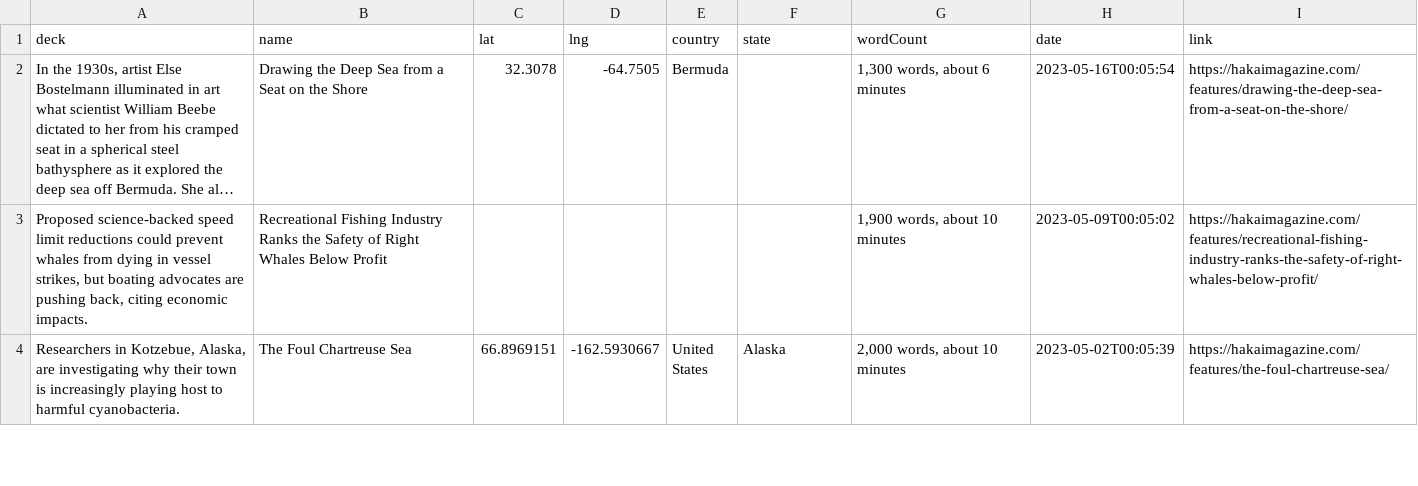
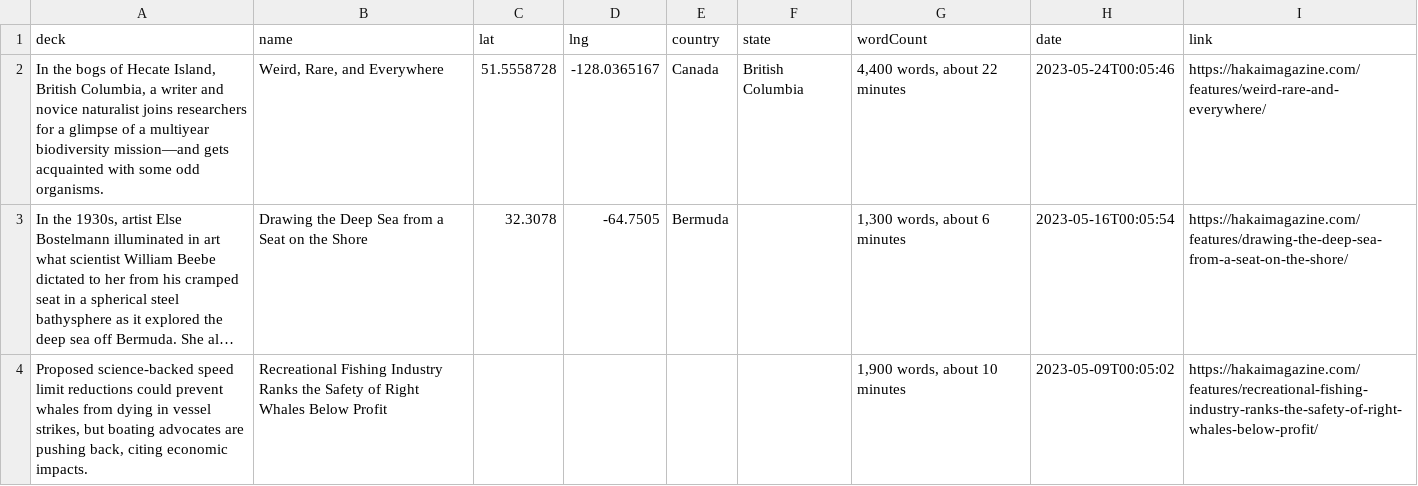
Before and after one commit to HakaiInstitute/magazine-visualizations, a CSV file: list.csv, drawn as a sheet; only a part is shown; the shorter side is filled out with more unchanged rows; long unchanged cells end in …; the diff names each change by its address in the sheet, - before the commit and + after, or states it on an @@ line.

```diff
--- a/list.csv
+++ b/list.csv
+row 2: In the bogs of Hecate Island, British Columbia, a writer and novice naturalist joins researchers for a glimpse of a multiyear biodiversity mission—and gets acquainted with some odd organisms. | Weird, Rare, and Everywhere | 51.5558728 | -128.0365167 | Canada | British Columbia | 4,400 words, about 22 minutes | 2023-05-24T00:05:46 | https://hakaimagazine.com/features/weird-rare-and-everywhere/
```
